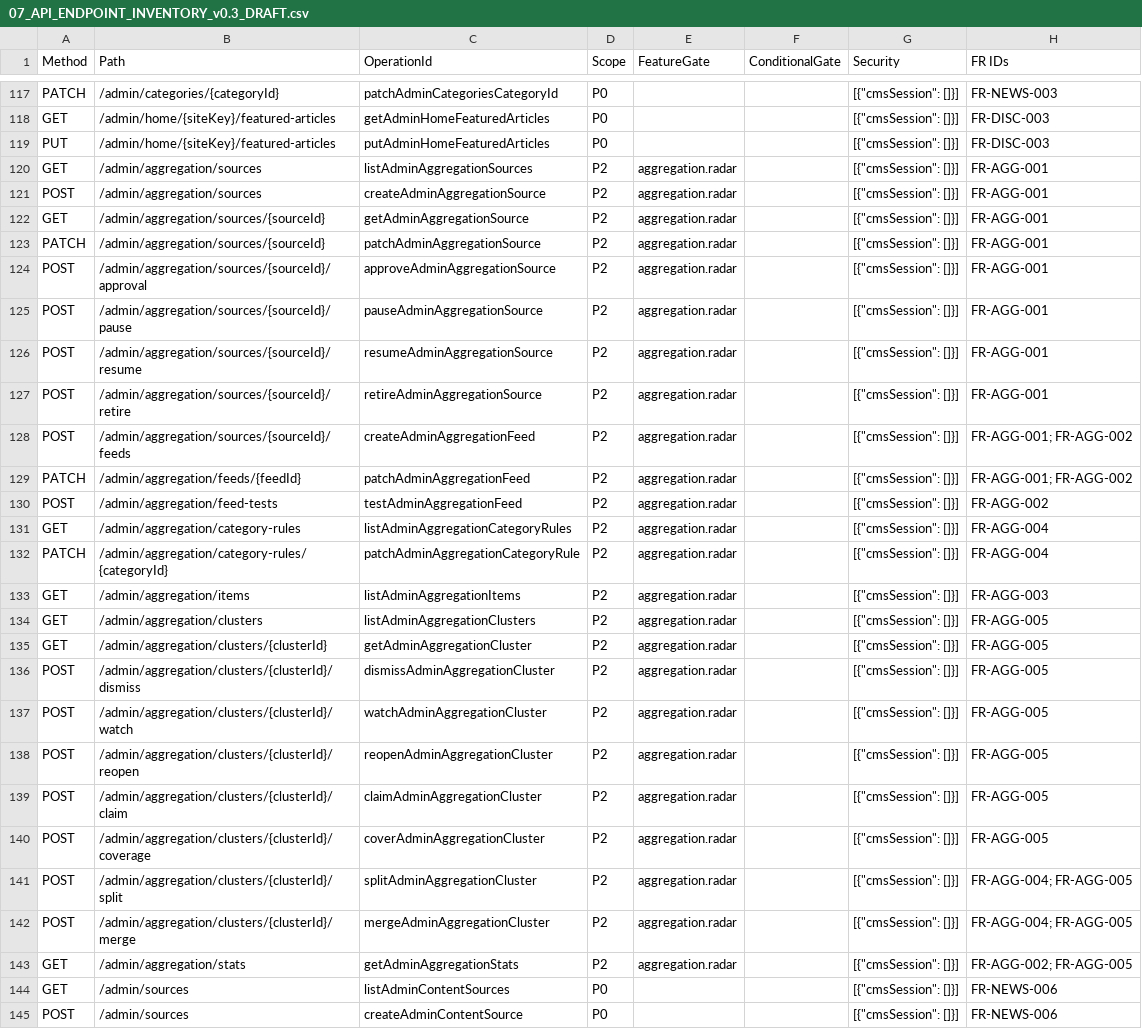
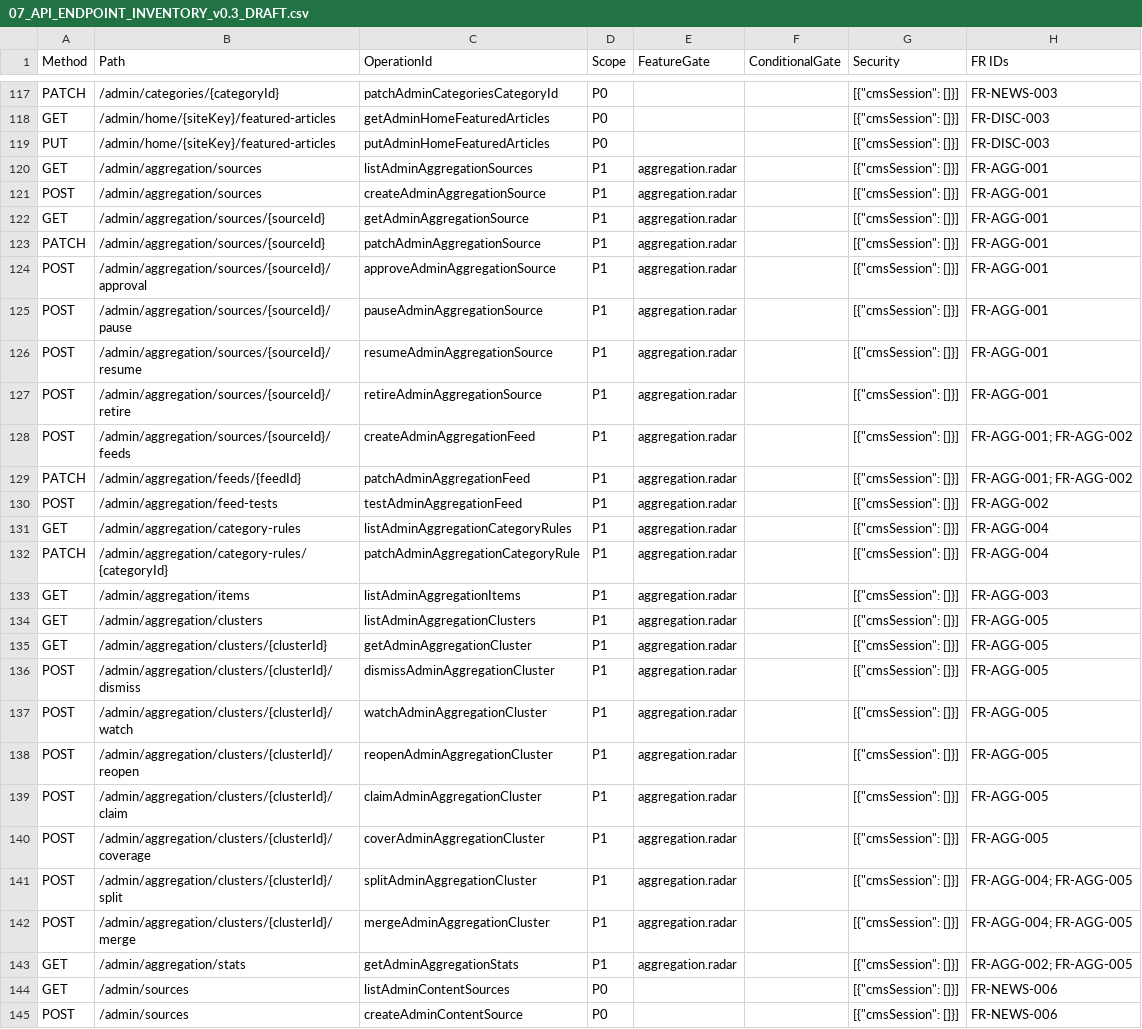
Before and after one commit to vvtcntt/Tinhte.com.vn, a CSV file: doc/07_AI_REVIEW/v0.3/07_API_ENDPOINT_INVENTORY_v0.3_DRAFT.csv, drawn as a sheet; only a part is shown, gaps mark what is left out; the diff names each change by its address in the sheet, - before the commit and + after, or states it on an @@ line.

```diff
--- a/doc/07_AI_REVIEW/v0.3/07_API_ENDPOINT_INVENTORY_v0.3_DRAFT.csv
+++ b/doc/07_AI_REVIEW/v0.3/07_API_ENDPOINT_INVENTORY_v0.3_DRAFT.csv
-D120:D143 (Scope): P2
+D120:D143 (Scope): P1
```
Also changed, not shown: doc/07_AI_REVIEW/v0.3/trace/07_FR_ADDENDUM_v0.3_DRAFT.csv, doc/07_AI_REVIEW/v0.3/trace/07_WBS_EXTENDED_v0.3_DRAFT.csv, 33 other files.
